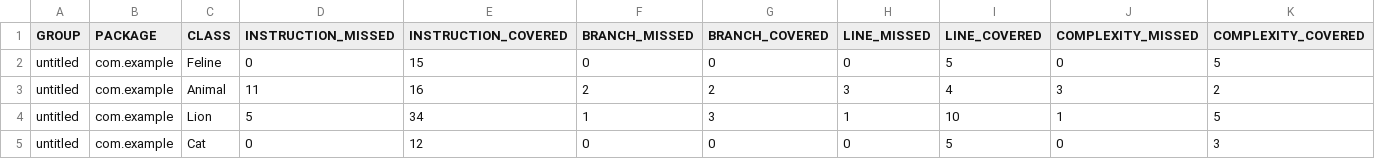
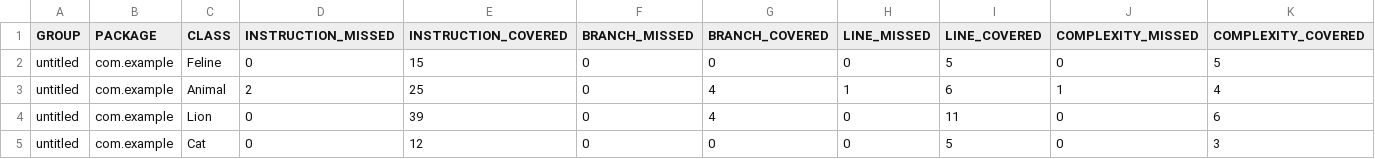
Before and after one commit to EuCrabs/qa_java, a CSV file: target/site/jacoco/jacoco.csv, drawn as a sheet; only a part is shown; the diff names each change by its address in the sheet, - before the commit and + after, or states it on an @@ line.

```diff
--- a/target/site/jacoco/jacoco.csv
+++ b/target/site/jacoco/jacoco.csv
-D3 (INSTRUCTION_MISSED): 11
+D3 (INSTRUCTION_MISSED): 2
-E3 (INSTRUCTION_COVERED): 16
+E3 (INSTRUCTION_COVERED): 25
-F3 (BRANCH_MISSED): 2
+F3 (BRANCH_MISSED): 0
-G3 (BRANCH_COVERED): 2
+G3 (BRANCH_COVERED): 4
-H3 (LINE_MISSED): 3
+H3 (LINE_MISSED): 1
-I3 (LINE_COVERED): 4
+I3 (LINE_COVERED): 6
-J3 (COMPLEXITY_MISSED): 3
+J3 (COMPLEXITY_MISSED): 1
-K3 (COMPLEXITY_COVERED): 2
+K3 (COMPLEXITY_COVERED): 4
-D4 (INSTRUCTION_MISSED): 5
+D4 (INSTRUCTION_MISSED): 0
-E4 (INSTRUCTION_COVERED): 34
+E4 (INSTRUCTION_COVERED): 39
-F4 (BRANCH_MISSED): 1
+F4 (BRANCH_MISSED): 0
-G4 (BRANCH_COVERED): 3
+G4 (BRANCH_COVERED): 4
-H4 (LINE_MISSED): 1
+H4 (LINE_MISSED): 0
-I4 (LINE_COVERED): 10
+I4 (LINE_COVERED): 11
-J4 (COMPLEXITY_MISSED): 1
+J4 (COMPLEXITY_MISSED): 0
-K4 (COMPLEXITY_COVERED): 5
+K4 (COMPLEXITY_COVERED): 6
```
Also changed, not shown: 22 other files.
